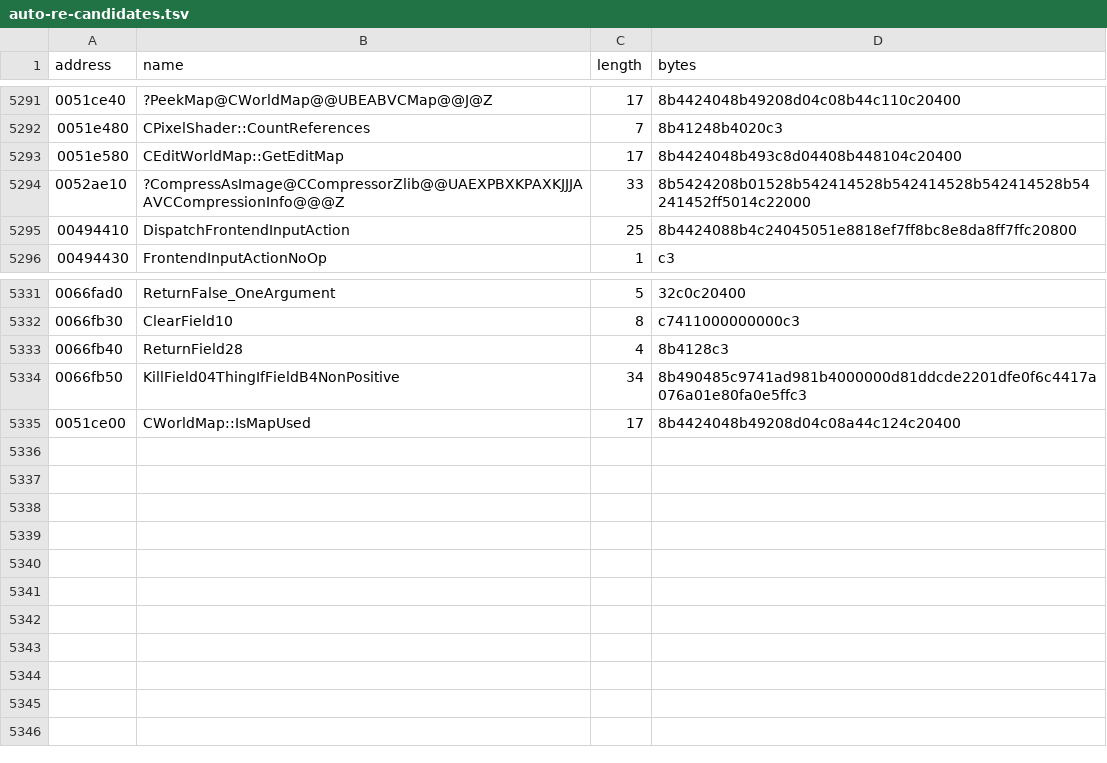
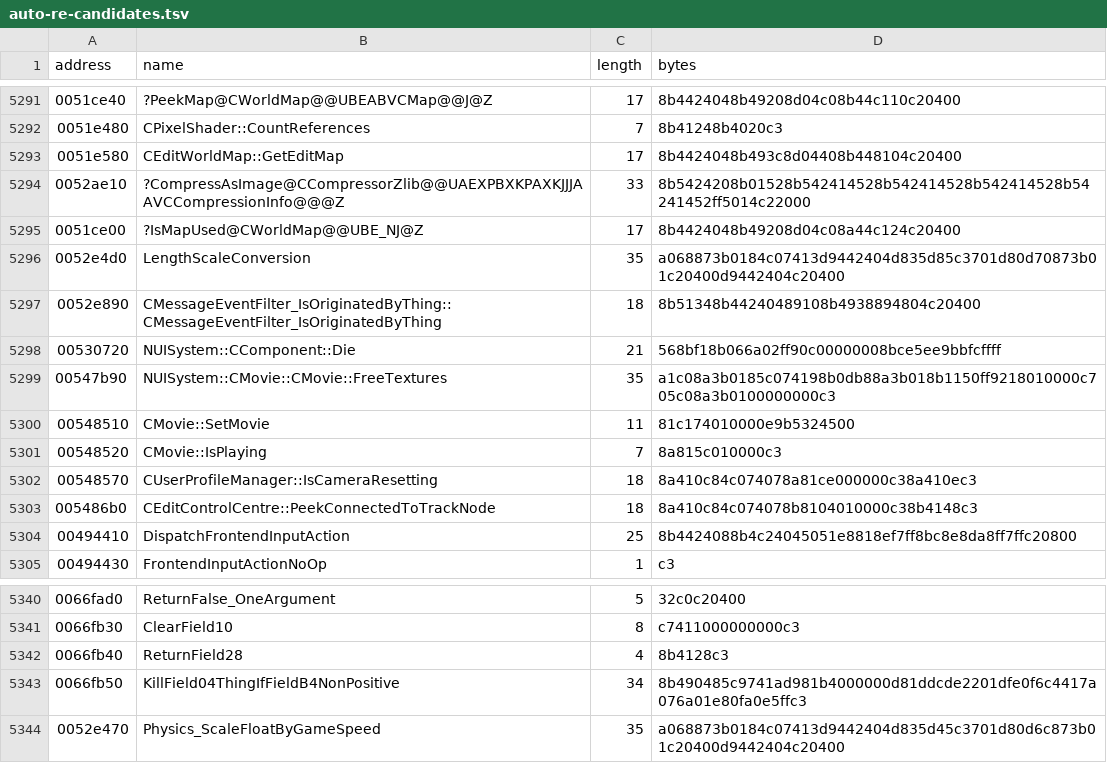
Before and after one commit to BuffJesus/FableDecomp, a TSV file: rebuild/oracles/auto-re-candidates.tsv, drawn as a sheet; only a part is shown, gaps mark what is left out; removed rows and columns are numbered as before the commit, all else as after; the diff names each change by its address in the sheet, - before the commit and + after, or states it on an @@ line.

```diff
--- a/rebuild/oracles/auto-re-candidates.tsv
+++ b/rebuild/oracles/auto-re-candidates.tsv
+row 5295: 0051ce00 | ?IsMapUsed@CWorldMap@@UBE_NJ@Z | 17 | 8b4424048b49208d04c08a44c124c20400
+row 5296: 0052e4d0 | LengthScaleConversion | 35 | a068873b0184c07413d9442404d835d85c3701d80d70873b01c20400d9442404c20400
+row 5297: 0052e890 | CMessageEventFilter_IsOriginatedByThing::CMessageEventFilter_IsOriginatedByThing | 18 | 8b51348b44240489108b4938894804c20400
+row 5298: 00530720 | NUISystem::CComponent::Die | 21 | 568bf18b066a02ff90c00000008bce5ee9bbfcffff
+row 5299: 00547b90 | NUISystem::CMovie::CMovie::FreeTextures | 35 | a1c08a3b0185c074198b0db88a3b018b1150ff9218010000c705c08a3b0100000000c3
+row 5300: 00548510 | CMovie::SetMovie | 11 | 81c174010000e9b5324500
+row 5301: 00548520 | CMovie::IsPlaying | 7 | 8a815c010000c3
+row 5302: 00548570 | CUserProfileManager::IsCameraResetting | 18 | 8a410c84c074078a81ce000000c38a410ec3
+row 5303: 005486b0 | CEditControlCentre::PeekConnectedToTrackNode | 18 | 8a410c84c074078b8104010000c38b4148c3
-row 5335: 0051ce00 | CWorldMap::IsMapUsed | 17 | 8b4424048b49208d04c08a44c124c20400
+row 5344: 0052e470 | Physics_ScaleFloatByGameSpeed | 35 | a068873b0184c07413d9442404d835d45c3701d80d6c873b01c20400d9442404c20400
```
Also changed, not shown: rebuild/manifest/modules.tsv, 37 other files.
